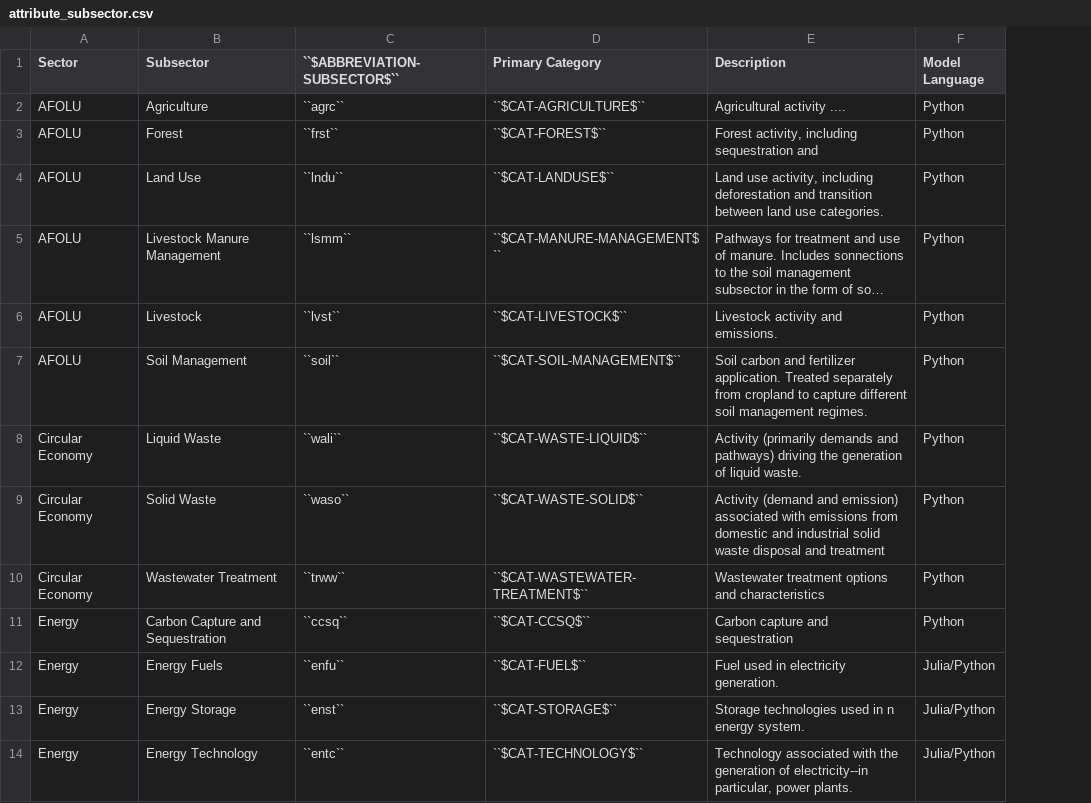
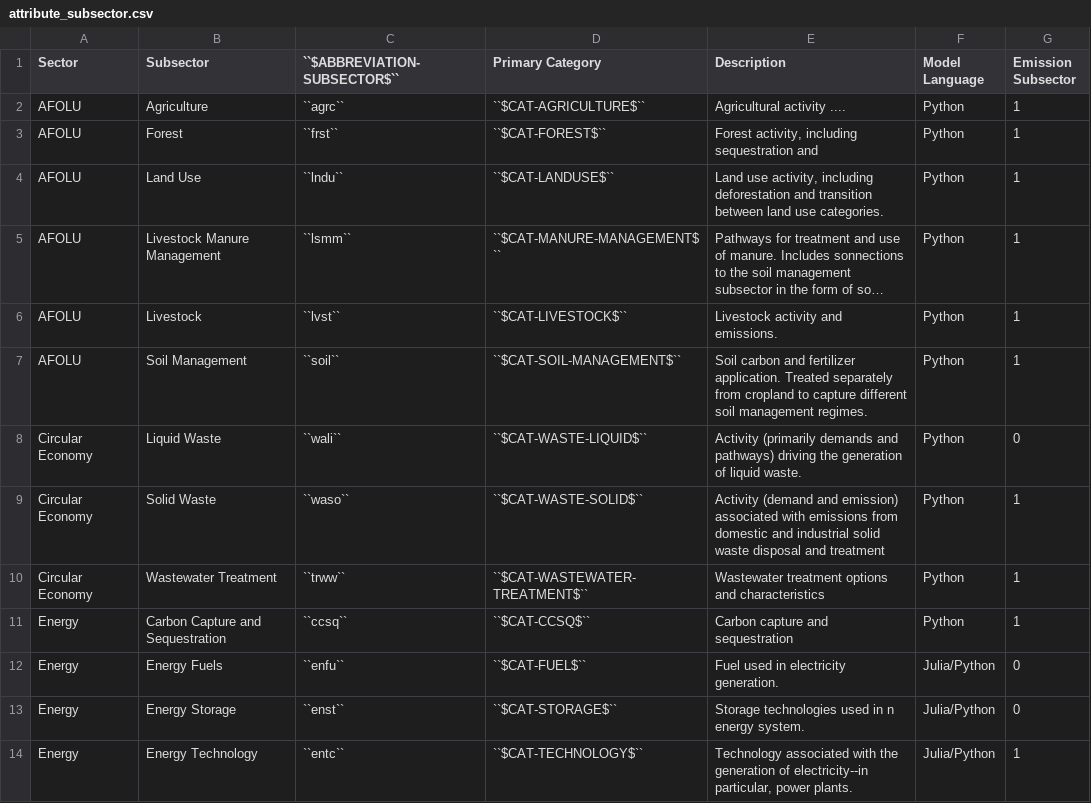
Before and after one commit to jcsyme/sisepuede, a CSV file: docs/source/csvs/attribute_subsector.csv, drawn as a sheet; only a part is shown; long unchanged cells end in …; the diff names each change by its address in the sheet, - before the commit and + after, or states it on an @@ line.

```diff
--- a/docs/source/csvs/attribute_subsector.csv
+++ b/docs/source/csvs/attribute_subsector.csv
+column G (Emission Subsector), rows 2-14: 1 | 1 | 1 | 1 | 1 | 1 | 0 | 1 | 1 | 1 | 0 | 0 | 1
```
Also changed, not shown: 8 other files.
